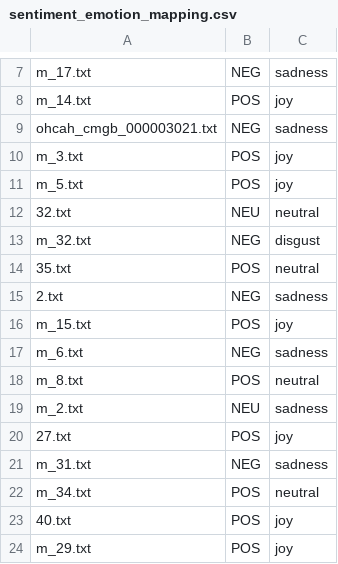
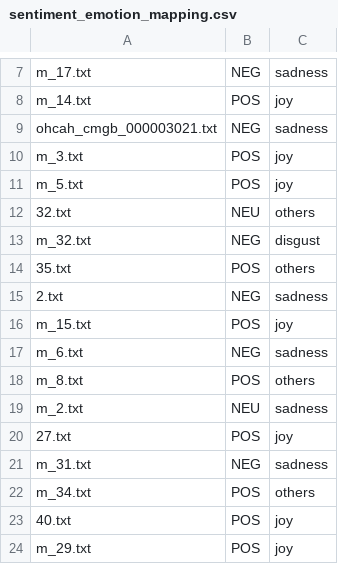
Before and after one commit to adrianhdez929/ml-letter-transcription-analysis, a CSV file: src/data/sentiment-analysis/sentiment_emotion_mapping.csv, drawn as a sheet; only a part is shown, gaps mark what is left out; the diff covers the shown part only.

Commit message:
changing_neutral_to_others

```diff
--- a/src/data/sentiment-analysis/sentiment_emotion_mapping.csv
+++ b/src/data/sentiment-analysis/sentiment_emotion_mapping.csv
@@ -11,5 +11,5 @@ m_3.txt,POS,joy
 m_5.txt,POS,joy
-32.txt,NEU,neutral
+32.txt,NEU,others
 m_32.txt,NEG,disgust
-35.txt,POS,neutral
+35.txt,POS,others
 2.txt,NEG,sadness
@@ -17,3 +17,3 @@ m_15.txt,POS,joy
 m_6.txt,NEG,sadness
-m_8.txt,POS,neutral
+m_8.txt,POS,others
 m_2.txt,NEU,sadness
@@ -21,3 +21,3 @@ m_2.txt,NEU,sadness
 m_31.txt,NEG,sadness
-m_34.txt,POS,neutral
+m_34.txt,POS,others
 40.txt,POS,joy
```
Also changed, not shown: 8 edited cells elsewhere in this file.
